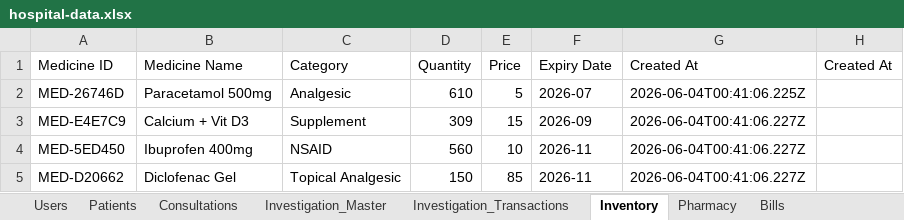
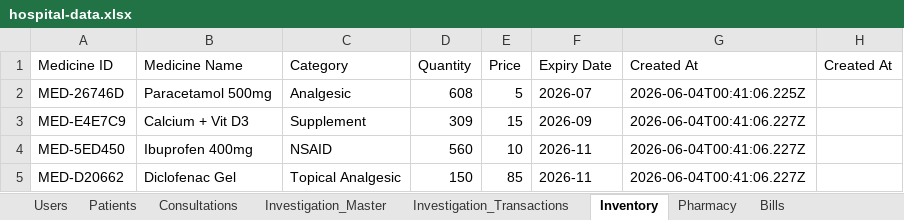
Before and after one commit to Praneethgundu/VOC, an Excel workbook: backend/src/data/hospital-data.xlsx, sheet Inventory, drawn as a sheet; only a part is shown; values as stored, in another font and other column widths than the file's, no borders; the diff names each change by its address in the sheet, - before the commit and + after, or states it on an @@ line.

```diff
--- a/backend/src/data/hospital-data.xlsx (sheet Inventory)
+++ b/backend/src/data/hospital-data.xlsx (sheet Inventory)
-D2 (Quantity): 610
+D2 (Quantity): 608
```
Also changed, not shown: sheet Audit_Log, sheet Pharmacy, 4 other files.
